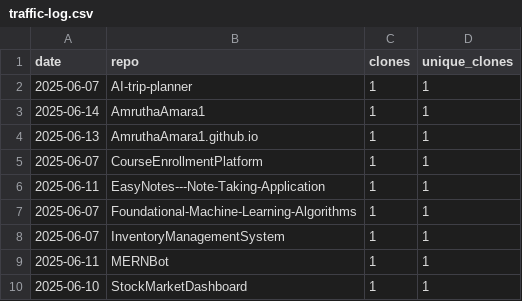
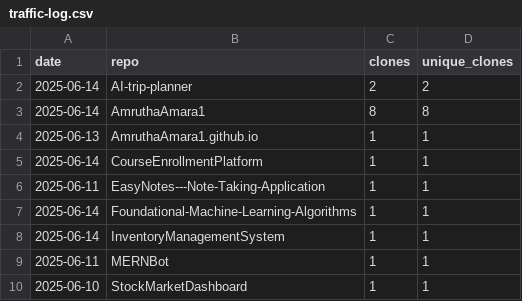
Before and after one commit to AmruthaAmara1/AmruthaAmara1, a CSV file: traffic-log.csv, drawn as a sheet.

```diff
--- a/traffic-log.csv
+++ b/traffic-log.csv
@@ -1,9 +1,9 @@
 date,repo,clones,unique_clones
-2025-06-07,AI-trip-planner,1,1
-2025-06-14,AmruthaAmara1,1,1
+2025-06-14,AI-trip-planner,2,2
+2025-06-14,AmruthaAmara1,8,8
 2025-06-13,AmruthaAmara1.github.io,1,1
-2025-06-07,CourseEnrollmentPlatform,1,1
+2025-06-14,CourseEnrollmentPlatform,1,1
 2025-06-11,EasyNotes---Note-Taking-Application,1,1
-2025-06-07,Foundational-Machine-Learning-Algorithms,1,1
-2025-06-07,InventoryManagementSystem,1,1
+2025-06-14,Foundational-Machine-Learning-Algorithms,1,1
+2025-06-14,InventoryManagementSystem,1,1
 2025-06-11,MERNBot,1,1
```
Also changed, not shown: 1 other file.
